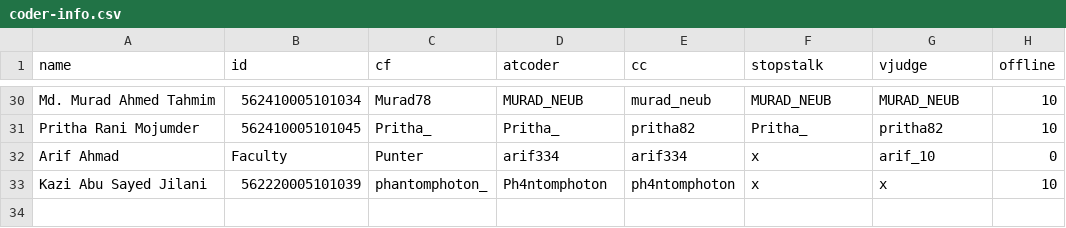
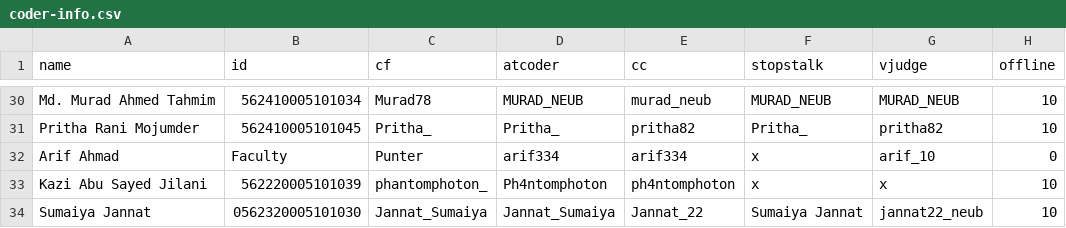
Before and after one commit to arif334/neub-cp-ranklist, a CSV file: data/coder-info.csv, drawn as a sheet; only a part is shown, gaps mark what is left out.

Commit message:
Update coder-info.csv

```diff
--- a/data/coder-info.csv
+++ b/data/coder-info.csv
@@ -33 +33,2 @@ Arif Ahmad,Faculty,Punter,arif334,arif334,x,arif_10,0
 Kazi Abu Sayed Jilani,562220005101039,phantomphoton_,Ph4ntomphoton,ph4ntomphoton,x,x,10
+Sumaiya Jannat,0562320005101030,Jannat_Sumaiya,Jannat_Sumaiya,Jannat_22,Sumaiya Jannat,jannat22_neub,10
```
